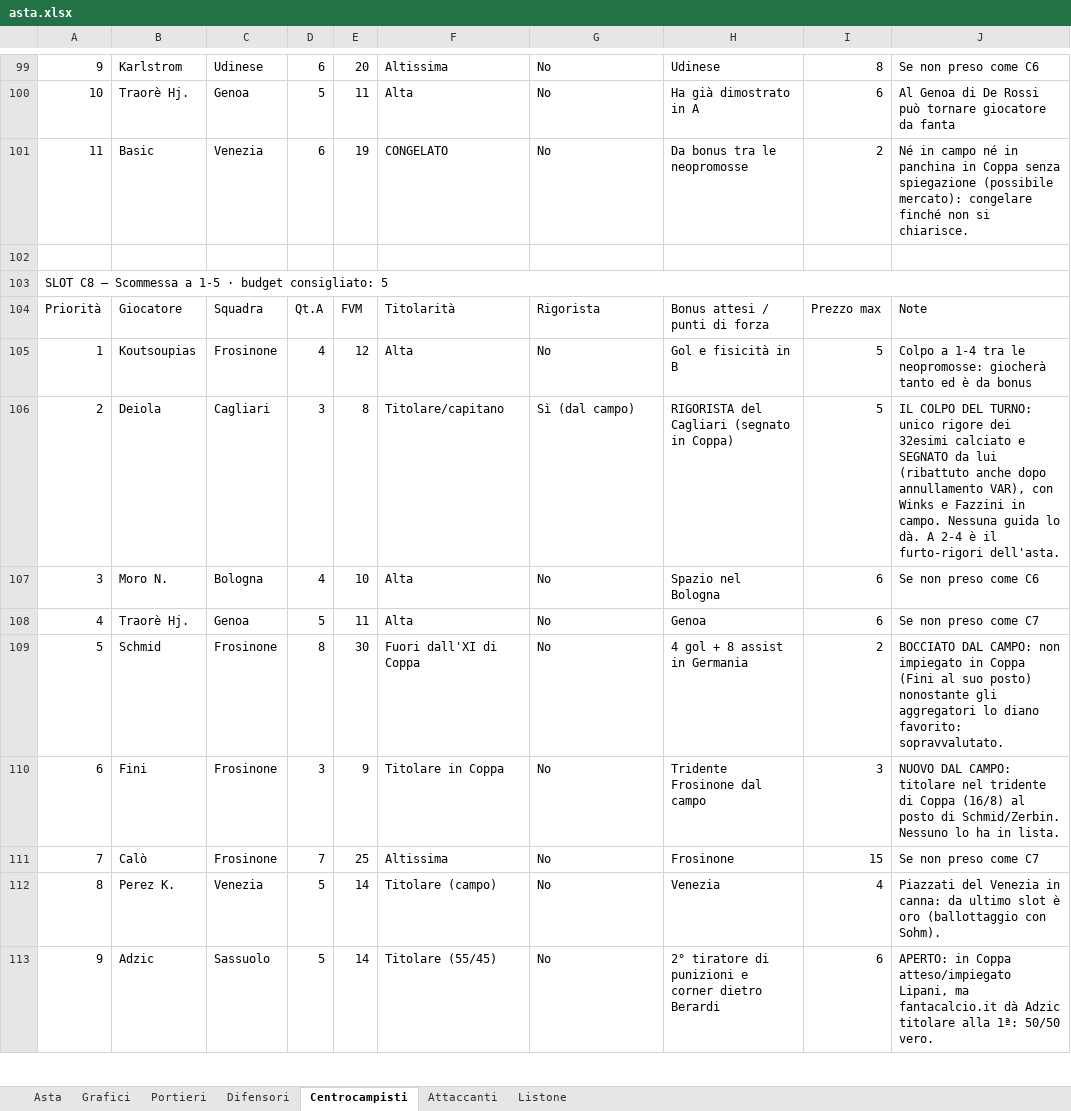
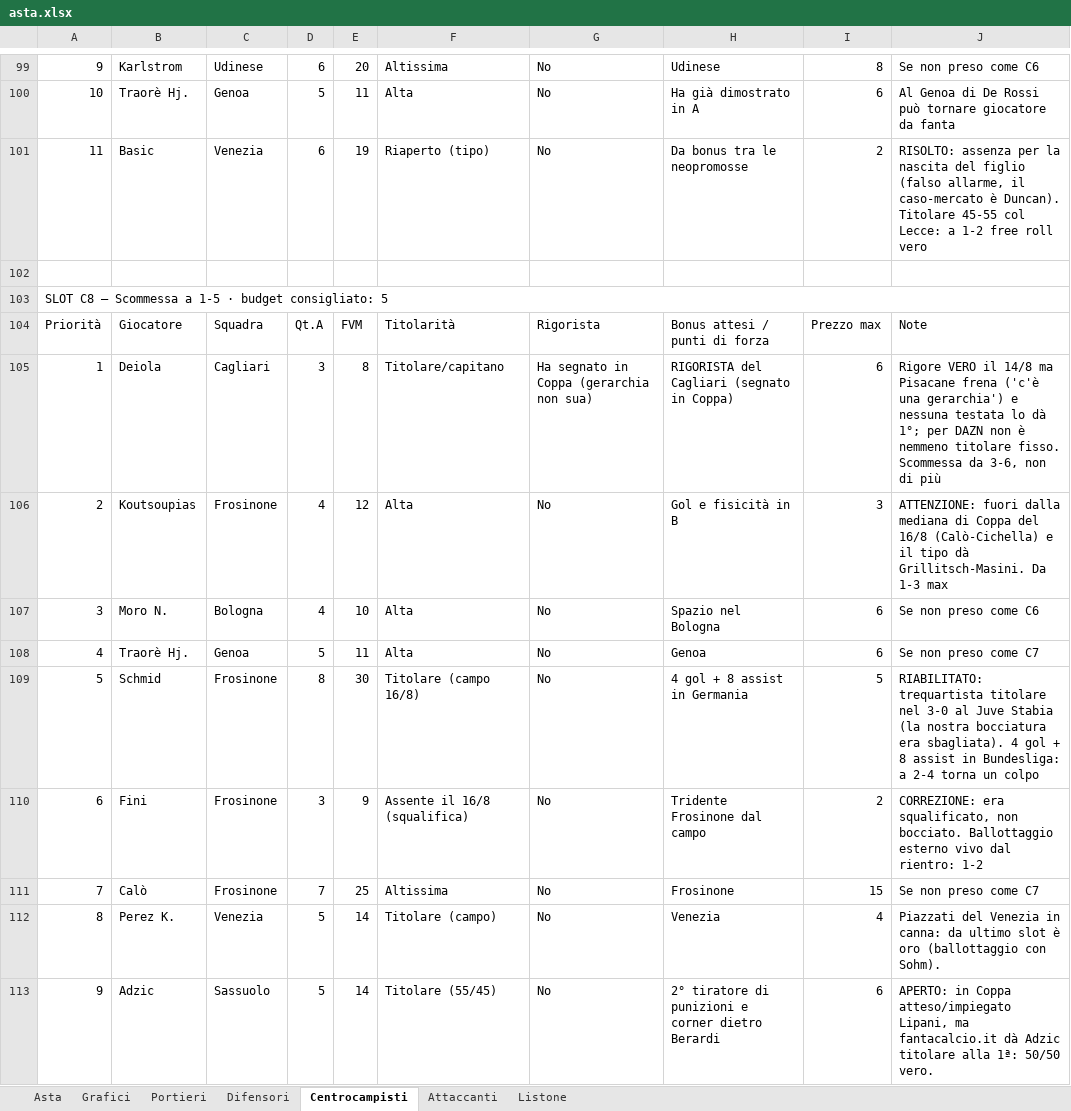
Before and after one commit to amargiovanni/fantaasta, an Excel workbook: asta.xlsx, sheet Centrocampisti, drawn as a sheet; only a part is shown, gaps mark what is left out; values as stored, in another font and other column widths than the file's, no cell formats; removed rows and columns are numbered as before the commit, all else as after; the diff covers the shown part only; the diff names each change by its address in the sheet, - before the commit and + after, or states it on an @@ line.

```diff
--- a/asta.xlsx (sheet Centrocampisti)
+++ b/asta.xlsx (sheet Centrocampisti)
-F101: CONGELATO
+F101: Riaperto (tipo)
-J101: Né in campo né in panchina in Coppa senza spiegazione (possibile mercato): congelare finché non si chiarisce.
+J101: RISOLTO: assenza per la nascita del figlio (falso allarme, il caso-mercato è Duncan). Titolare 45-55 col Lecce: a 1-2 free roll vero
+row 105: 1 | Deiola | Cagliari | 3 | 8 | Titolare/capitano | Ha segnato in Coppa (gerarchia non sua) | RIGORISTA del Cagliari (segnato in Coppa) | 6 | Rigore VERO il 14/8 ma Pisacane frena ('c'è una gerarchia') e nessuna testata lo dà 1°; per DAZN non è nemmeno titolare fisso. Scommessa da 3-6, non di più
-A106: 1
+A106: 2
-I106: 5
+I106: 3
-J106: Colpo a 1-4 tra le neopromosse: giocherà tanto ed è da bonus
+J106: ATTENZIONE: fuori dalla mediana di Coppa del 16/8 (Calò-Cichella) e il tipo dà Grillitsch-Masini. Da 1-3 max
-row 106: 2 | Deiola | Cagliari | 3 | 8 | Titolare/capitano | Sì (dal campo) | RIGORISTA del Cagliari (segnato in Coppa) | 5 | IL COLPO DEL TURNO: unico rigore dei 32esimi calciato e SEGNATO da lui (ribattuto anche dopo annullamento VAR), con Winks e Fazzini in campo. Nessuna guida lo dà. A 2-4 è il furto-rigori dell'asta.
-F109: Fuori dall'XI di Coppa
+F109: Titolare (campo 16/8)
-I109: 2
+I109: 5
-J109: BOCCIATO DAL CAMPO: non impiegato in Coppa (Fini al suo posto) nonostante gli aggregatori lo diano favorito: sopravvalutato.
+J109: RIABILITATO: trequartista titolare nel 3-0 al Juve Stabia (la nostra bocciatura era sbagliata). 4 gol + 8 assist in Bundesliga: a 2-4 torna un colpo
-F110: Titolare in Coppa
+F110: Assente il 16/8 (squalifica)
-I110: 3
+I110: 2
-J110: NUOVO DAL CAMPO: titolare nel tridente di Coppa (16/8) al posto di Schmid/Zerbin. Nessuno lo ha in lista.
+J110: CORREZIONE: era squalificato, non bocciato. Ballottaggio esterno vivo dal rientro: 1-2
```
Also changed, not shown: 2 added rows, 1 removed row and 43 edited cells elsewhere in this sheet, sheet Difensori, sheet Attaccanti, sheet Portieri, sheet Asta, cell formats, 2 other files.
